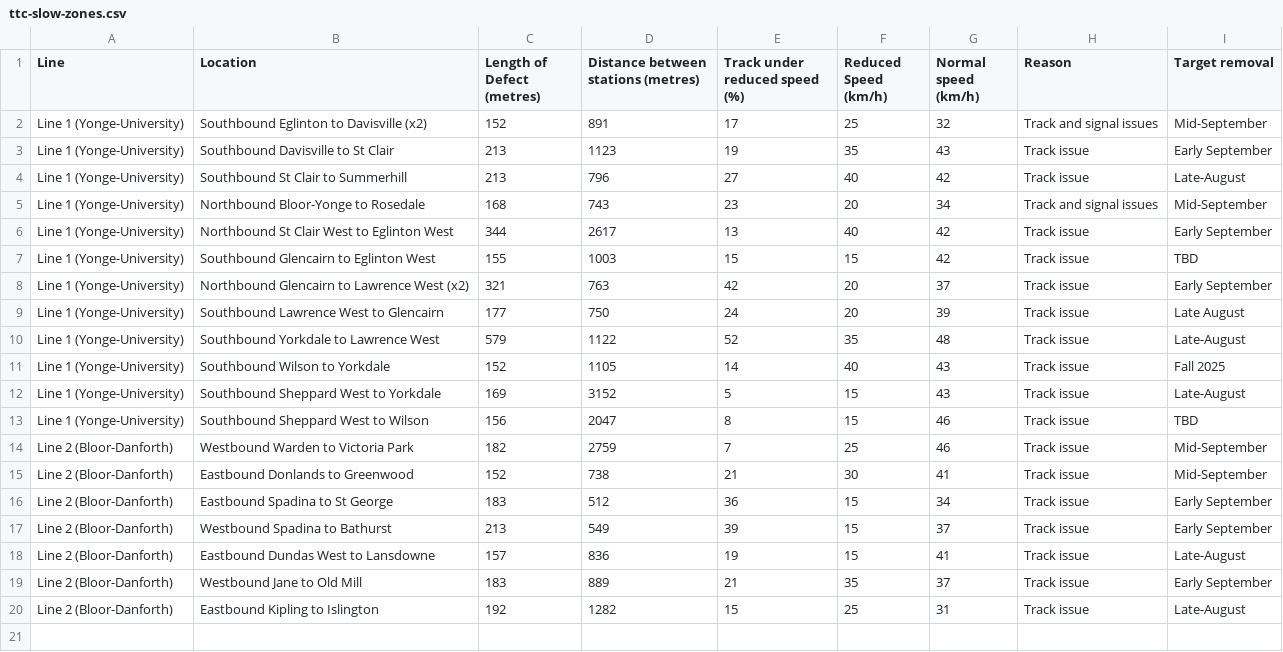
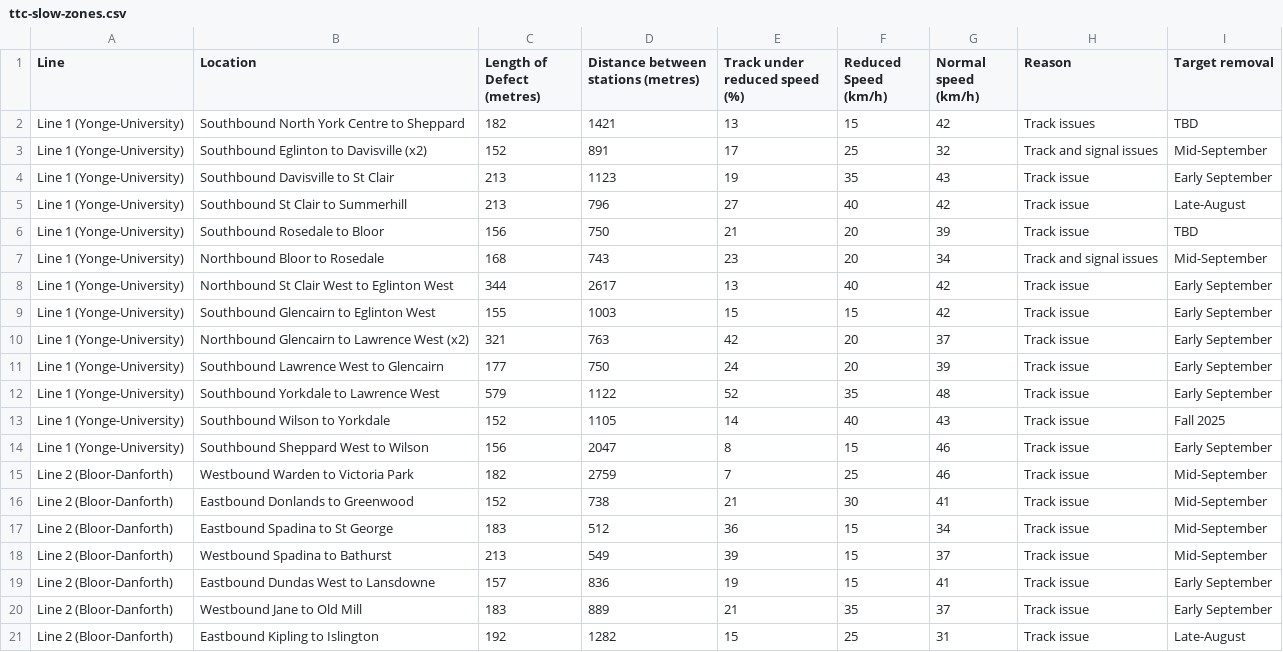
Before and after one commit to thomassth/to-bus-stations, a CSV file: data/ttc/slow-zone/ttc-slow-zones.csv, drawn as a sheet.

```diff
--- a/data/ttc/slow-zone/ttc-slow-zones.csv
+++ b/data/ttc/slow-zone/ttc-slow-zones.csv
@@ -1,2 +1,3 @@
 Line,Location,Length of Defect (metres),Distance between stations (metres),Track under reduced speed (%),Reduced Speed (km/h),Normal speed (km/h),Reason,Target removal
+Line 1 (Yonge-University),Southbound North York Centre to Sheppard,182,1421,13,15,42,Track issues,TBD
 Line 1 (Yonge-University),Southbound Eglinton to Davisville (x2),152,891,17,25,32,Track and signal issues,Mid-September
@@ -4,16 +5,16 @@ Line 1 (Yonge-University),Southbound Davisville to St Clair,213,1123,19,35,43,Tr
 Line 1 (Yonge-University),Southbound St Clair to Summerhill,213,796,27,40,42,Track issue,Late-August
-Line 1 (Yonge-University),Northbound Bloor-Yonge to Rosedale,168,743,23,20,34,Track and signal issues,Mid-September
+Line 1 (Yonge-University),Southbound Rosedale to Bloor,156,750,21,20,39,Track issue,TBD
+Line 1 (Yonge-University),Northbound Bloor to Rosedale,168,743,23,20,34,Track and signal issues,Mid-September
 Line 1 (Yonge-University),Northbound St Clair West to Eglinton West,344,2617,13,40,42,Track issue,Early September
-Line 1 (Yonge-University),Southbound Glencairn to Eglinton West,155,1003,15,15,42,Track issue,TBD
+Line 1 (Yonge-University),Southbound Glencairn to Eglinton West,155,1003,15,15,42,Track issue,Early September
 Line 1 (Yonge-University),Northbound Glencairn to Lawrence West (x2),321,763,42,20,37,Track issue,Early September
-Line 1 (Yonge-University),Southbound Lawrence West to Glencairn,177,750,24,20,39,Track issue,Late August
-Line 1 (Yonge-University),Southbound Yorkdale to Lawrence West,579,1122,52,35,48,Track issue,Late-August
+Line 1 (Yonge-University),Southbound Lawrence West to Glencairn,177,750,24,20,39,Track issue,Early September
+Line 1 (Yonge-University),Southbound Yorkdale to Lawrence West,579,1122,52,35,48,Track issue,Early September
 Line 1 (Yonge-University),Southbound Wilson to Yorkdale,152,1105,14,40,43,Track issue,Fall 2025
-Line 1 (Yonge-University),Southbound Sheppard West to Yorkdale,169,3152,5,15,43,Track issue,Late-August
-Line 1 (Yonge-University),Southbound Sheppard West to Wilson,156,2047,8,15,46,Track issue,TBD
+Line 1 (Yonge-University),Southbound Sheppard West to Wilson,156,2047,8,15,46,Track issue,Early September
 Line 2 (Bloor-Danforth),Westbound Warden to Victoria Park,182,2759,7,25,46,Track issue,Mid-September
 Line 2 (Bloor-Danforth),Eastbound Donlands to Greenwood,152,738,21,30,41,Track issue,Mid-September
-Line 2 (Bloor-Danforth),Eastbound Spadina to St George,183,512,36,15,34,Track issue,Early September
-Line 2 (Bloor-Danforth),Westbound Spadina to Bathurst,213,549,39,15,37,Track issue,Early September
-Line 2 (Bloor-Danforth),Eastbound Dundas West to Lansdowne,157,836,19,15,41,Track issue,Late-August
+Line 2 (Bloor-Danforth),Eastbound Spadina to St George,183,512,36,15,34,Track issue,Mid-September
+Line 2 (Bloor-Danforth),Westbound Spadina to Bathurst,213,549,39,15,37,Track issue,Mid-September
+Line 2 (Bloor-Danforth),Eastbound Dundas West to Lansdowne,157,836,19,15,41,Track issue,Early September
 Line 2 (Bloor-Danforth),Westbound Jane to Old Mill,183,889,21,35,37,Track issue,Early September
```
Also changed, not shown: 1 other file.
